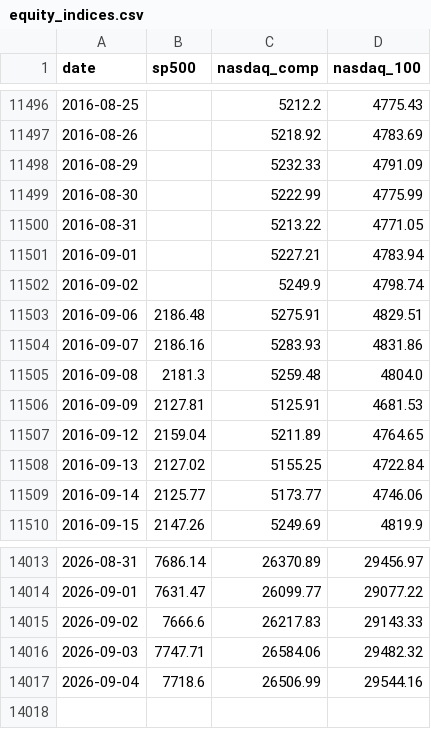
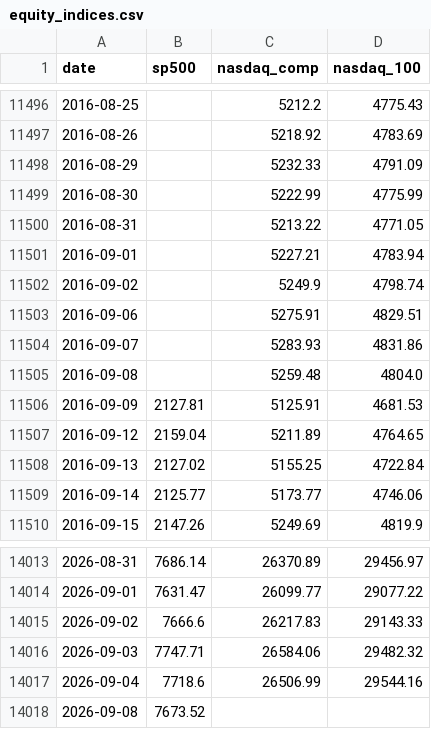
Before and after one commit to soohucn-gif/macro5-dashboard, a CSV file: data/equity_indices.csv, drawn as a sheet; only a part is shown, gaps mark what is left out.

```diff
--- a/data/equity_indices.csv
+++ b/data/equity_indices.csv
@@ -11502,5 +11502,5 @@ date,sp500,nasdaq_comp,nasdaq_100
 2016-09-02,,5249.9,4798.74
-2016-09-06,2186.48,5275.91,4829.51
-2016-09-07,2186.16,5283.93,4831.86
-2016-09-08,2181.3,5259.48,4804.0
+2016-09-06,,5275.91,4829.51
+2016-09-07,,5283.93,4831.86
+2016-09-08,,5259.48,4804.0
 2016-09-09,2127.81,5125.91,4681.53
@@ -14017 +14017,2 @@ date,sp500,nasdaq_comp,nasdaq_100
 2026-09-04,7718.6,26506.99,29544.16
+2026-09-08,7673.52,,
```
Also changed, not shown: data/bitcoin.csv, data/gold.csv, 8 other files.
